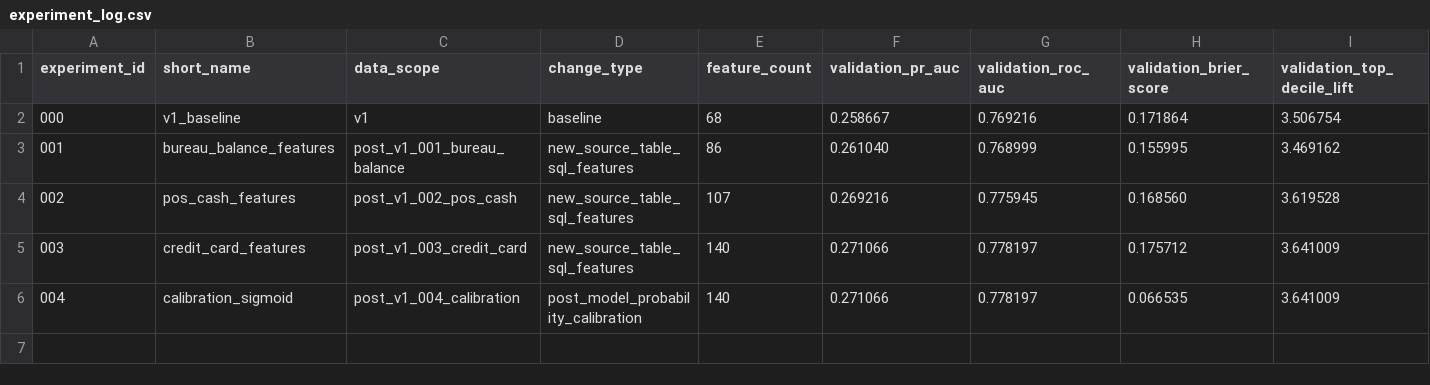
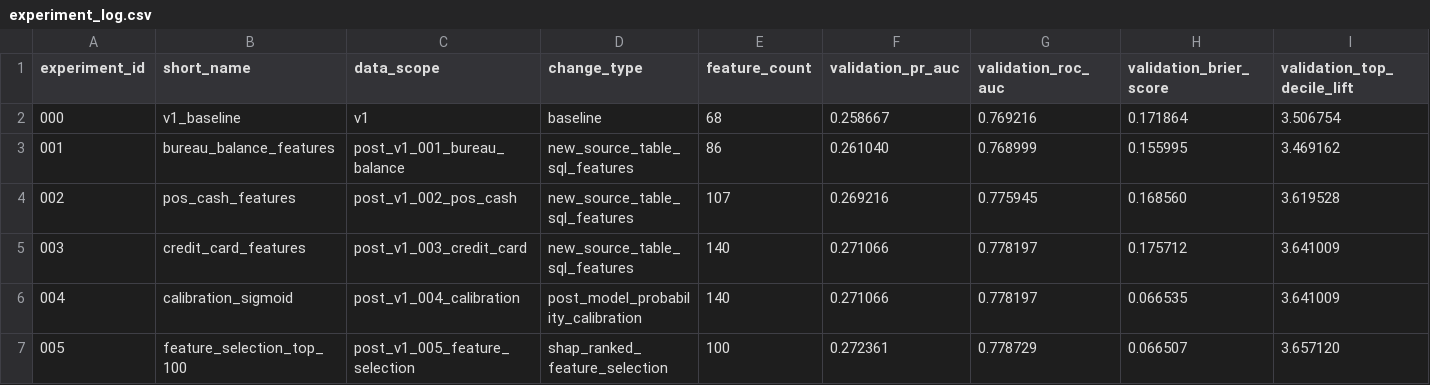
Before and after one commit to stevennitesh/loan-default-risk-decisioning-system, a CSV file: reports/experiments/experiment_log.csv, drawn as a sheet; only a part is shown; rows hold the shown columns only; the diff names each change by its address in the sheet, - before the commit and + after, or states it on an @@ line.

Commit message:
Record validation-first feature selection experiment

```diff
--- a/reports/experiments/experiment_log.csv
+++ b/reports/experiments/experiment_log.csv
+row 7: 005 | feature_selection_top_100 | post_v1_005_feature_selection | shap_ranked_feature_selection | 100 | 0.272361 | 0.778729 | 0.066507 | 3.657120
```
Also changed, not shown: 6 other files.
